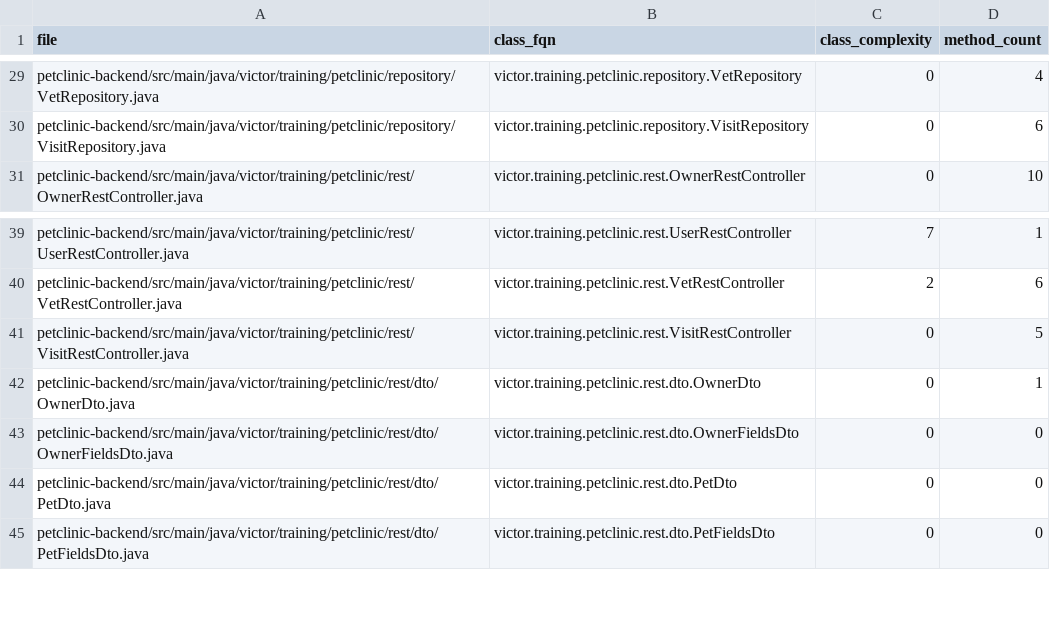
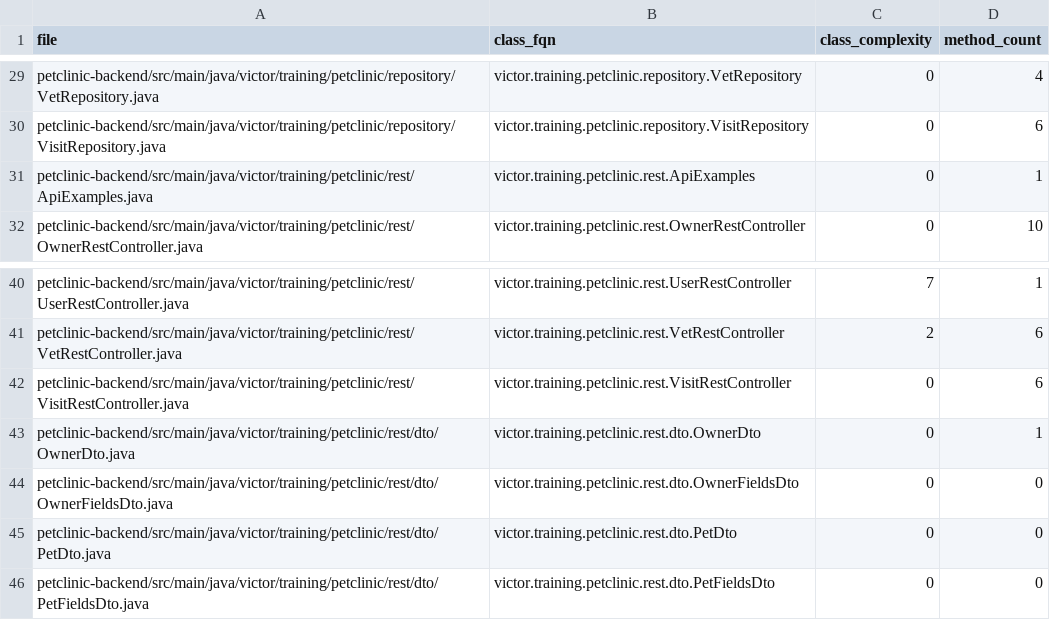
Before and after one commit to victorrentea/petclinic, a TSV file: petclinic-backend/docs/generated/codemap/complexity-per-class.tsv, drawn as a sheet; only a part is shown, gaps mark what is left out.

```diff
--- a/petclinic-backend/docs/generated/codemap/complexity-per-class.tsv
+++ b/petclinic-backend/docs/generated/codemap/complexity-per-class.tsv
@@ -30,2 +30,3 @@ petclinic-backend/src/main/java/victor/training/petclinic/repository/VetReposito
 petclinic-backend/src/main/java/victor/training/petclinic/repository/VisitRepository.java	victor.training.petclinic.repository.VisitRepository	0	6
+petclinic-backend/src/main/java/victor/training/petclinic/rest/ApiExamples.java	victor.training.petclinic.rest.ApiExamples	0	1
 petclinic-backend/src/main/java/victor/training/petclinic/rest/OwnerRestController.java	victor.training.petclinic.rest.OwnerRestController	0	10
@@ -40,3 +41,3 @@ petclinic-backend/src/main/java/victor/training/petclinic/rest/UserRestControlle
 petclinic-backend/src/main/java/victor/training/petclinic/rest/VetRestController.java	victor.training.petclinic.rest.VetRestController	2	6
-petclinic-backend/src/main/java/victor/training/petclinic/rest/VisitRestController.java	victor.training.petclinic.rest.VisitRestController	0	5
+petclinic-backend/src/main/java/victor/training/petclinic/rest/VisitRestController.java	victor.training.petclinic.rest.VisitRestController	0	6
 petclinic-backend/src/main/java/victor/training/petclinic/rest/dto/OwnerDto.java	victor.training.petclinic.rest.dto.OwnerDto	0	1
```
Also changed, not shown: petclinic-backend/docs/generated/codemap/codemap.tsv, petclinic-backend/docs/generated/codemap/complexity-per-file.tsv, 7 other files.
